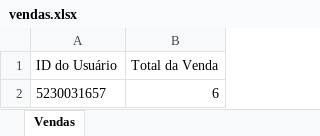
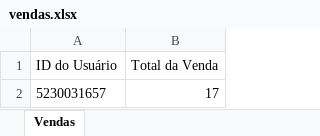
Before and after one commit to gabrielaalecio/sistema-controle-restaurante, an Excel workbook: vendas.xlsx, sheet Vendas, drawn as a sheet; values as stored, in another font and other column widths than the file's, no borders; the diff names each change by its address in the sheet, - before the commit and + after, or states it on an @@ line.

```diff
--- a/vendas.xlsx (sheet Vendas)
+++ b/vendas.xlsx (sheet Vendas)
-B2 (Total da Venda): 6
+B2 (Total da Venda): 17
```
Also changed, not shown: 3 other files.
